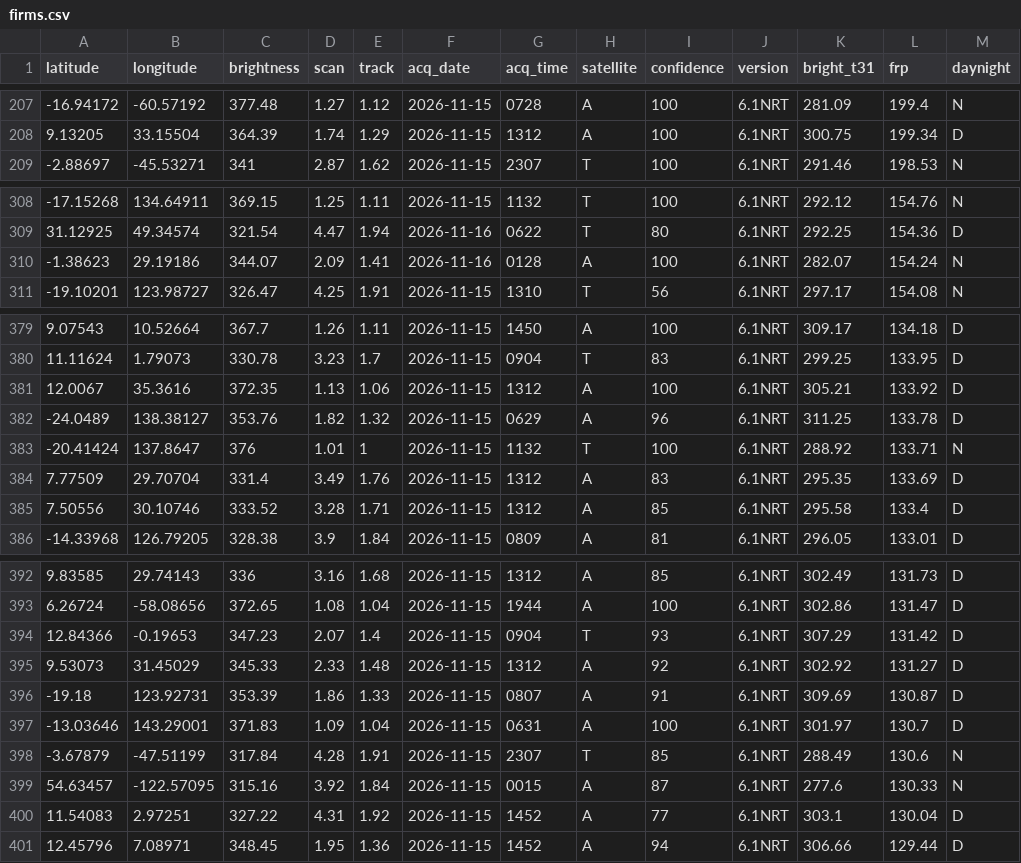
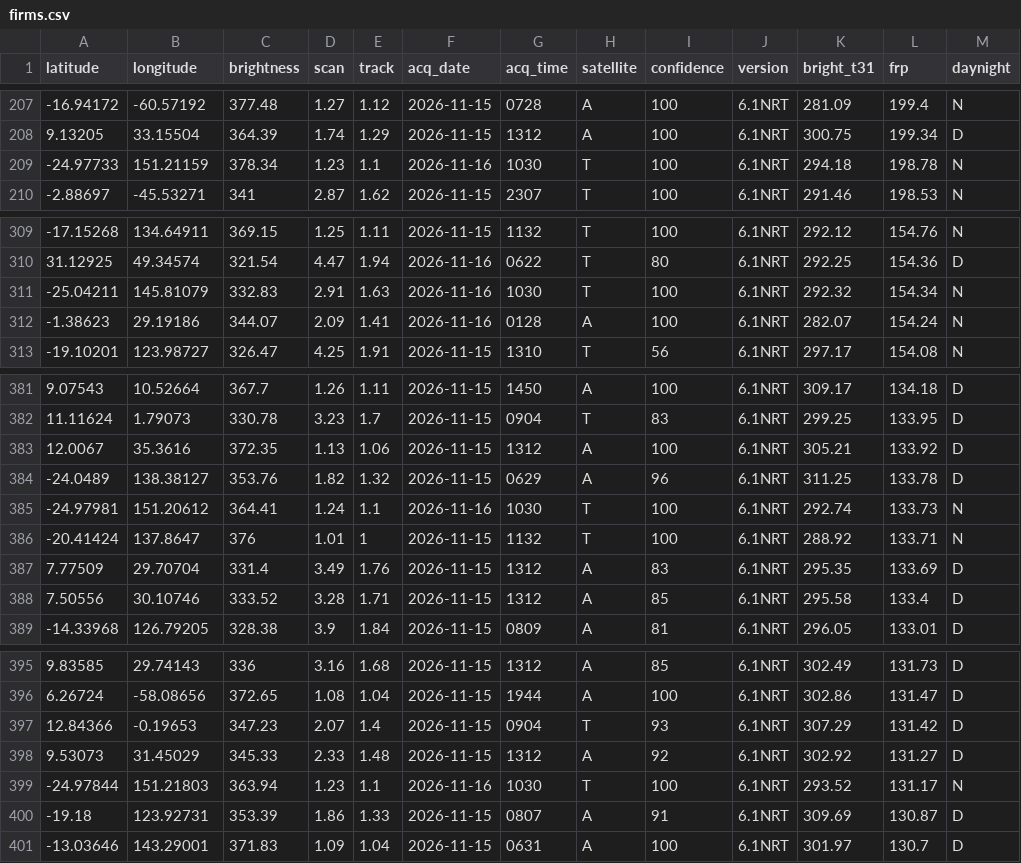
Before and after one commit to dswinder-repo/vigil, a CSV file: public/data/raw/firms.csv, drawn as a sheet; only a part is shown, gaps mark what is left out.

```diff
--- a/public/data/raw/firms.csv
+++ b/public/data/raw/firms.csv
@@ -208,2 +208,3 @@ latitude,longitude,brightness,scan,track,acq_date,acq_time,satellite,confidence,
 9.13205,33.15504,364.39,1.74,1.29,2026-11-15,1312,A,100,6.1NRT,300.75,199.34,D
+-24.97733,151.21159,378.34,1.23,1.1,2026-11-16,1030,T,100,6.1NRT,294.18,198.78,N
 -2.88697,-45.53271,341,2.87,1.62,2026-11-15,2307,T,100,6.1NRT,291.46,198.53,N
@@ -309,2 +310,3 @@ latitude,longitude,brightness,scan,track,acq_date,acq_time,satellite,confidence,
 31.12925,49.34574,321.54,4.47,1.94,2026-11-16,0622,T,80,6.1NRT,292.25,154.36,D
+-25.04211,145.81079,332.83,2.91,1.63,2026-11-16,1030,T,100,6.1NRT,292.32,154.34,N
 -1.38623,29.19186,344.07,2.09,1.41,2026-11-16,0128,A,100,6.1NRT,282.07,154.24,N
@@ -382,2 +384,3 @@ latitude,longitude,brightness,scan,track,acq_date,acq_time,satellite,confidence,
 -24.0489,138.38127,353.76,1.82,1.32,2026-11-15,0629,A,96,6.1NRT,311.25,133.78,D
+-24.97981,151.20612,364.41,1.24,1.1,2026-11-16,1030,T,100,6.1NRT,292.74,133.73,N
 -20.41424,137.8647,376,1.01,1,2026-11-15,1132,T,100,6.1NRT,288.92,133.71,N
@@ -395,7 +398,4 @@ latitude,longitude,brightness,scan,track,acq_date,acq_time,satellite,confidence,
 9.53073,31.45029,345.33,2.33,1.48,2026-11-15,1312,A,92,6.1NRT,302.92,131.27,D
+-24.97844,151.21803,363.94,1.23,1.1,2026-11-16,1030,T,100,6.1NRT,293.52,131.17,N
 -19.18,123.92731,353.39,1.86,1.33,2026-11-15,0807,A,91,6.1NRT,309.69,130.87,D
 -13.03646,143.29001,371.83,1.09,1.04,2026-11-15,0631,A,100,6.1NRT,301.97,130.7,D
--3.67879,-47.51199,317.84,4.28,1.91,2026-11-15,2307,T,85,6.1NRT,288.49,130.6,N
-54.63457,-122.57095,315.16,3.92,1.84,2026-11-15,0015,A,87,6.1NRT,277.6,130.33,N
-11.54083,2.97251,327.22,4.31,1.92,2026-11-15,1452,A,77,6.1NRT,303.1,130.04,D
-12.45796,7.08971,348.45,1.95,1.36,2026-11-15,1452,A,94,6.1NRT,306.66,129.44,D
```
Also changed, not shown: 13 other files.
